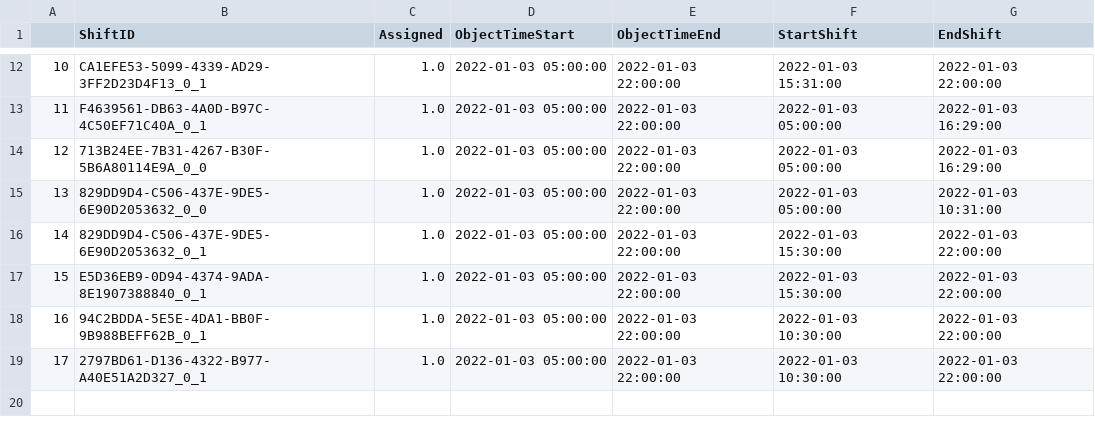
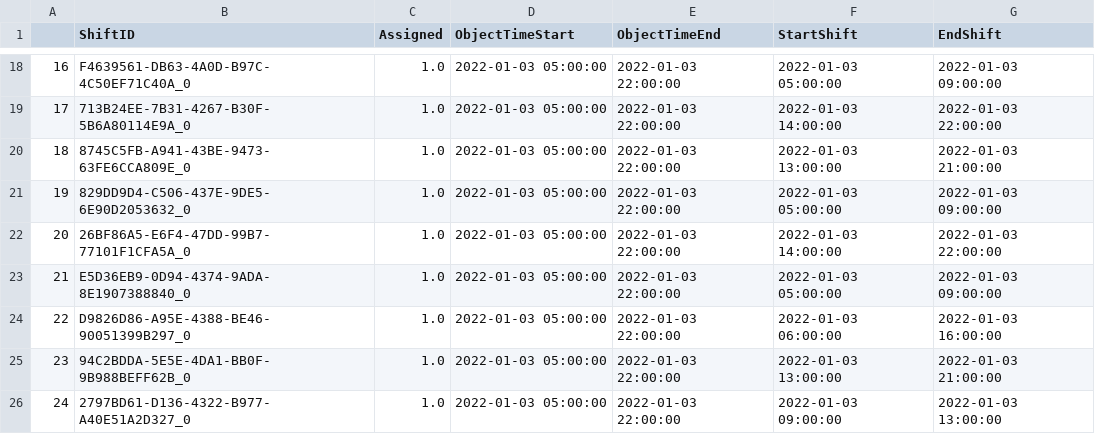
Before and after one commit to ngthquocminh/squirrel_optimization, a CSV file: result.csv, drawn as a sheet; only a part is shown, gaps mark what is left out; addresses are those after the commit; the diff covers the shown part only; the diff names each change by its address in the sheet, - before the commit and + after, or states it on an @@ line.

```diff
--- a/result.csv
+++ b/result.csv
@@ column A renumbered from row 8 down @@
-B18 (ShiftID): CA1EFE53-5099-4339-AD29-3FF2D23D4F13_0_1
+B18 (ShiftID): F4639561-DB63-4A0D-B97C-4C50EF71C40A_0
-F18 (StartShift): 2022-01-03 15:31:00
+F18 (StartShift): 2022-01-03 05:00:00
-G18 (EndShift): 2022-01-03 22:00:00
+G18 (EndShift): 2022-01-03 09:00:00
-B19 (ShiftID): F4639561-DB63-4A0D-B97C-4C50EF71C40A_0_1
+B19 (ShiftID): 713B24EE-7B31-4267-B30F-5B6A80114E9A_0
-F19 (StartShift): 2022-01-03 05:00:00
+F19 (StartShift): 2022-01-03 14:00:00
-G19 (EndShift): 2022-01-03 16:29:00
+G19 (EndShift): 2022-01-03 22:00:00
-B20 (ShiftID): 713B24EE-7B31-4267-B30F-5B6A80114E9A_0_0
+B20 (ShiftID): 8745C5FB-A941-43BE-9473-63FE6CCA809E_0
-F20 (StartShift): 2022-01-03 05:00:00
+F20 (StartShift): 2022-01-03 13:00:00
-G20 (EndShift): 2022-01-03 16:29:00
+G20 (EndShift): 2022-01-03 21:00:00
-B21 (ShiftID): 829DD9D4-C506-437E-9DE5-6E90D2053632_0_0
+B21 (ShiftID): 829DD9D4-C506-437E-9DE5-6E90D2053632_0
-G21 (EndShift): 2022-01-03 10:31:00
+G21 (EndShift): 2022-01-03 09:00:00
-B22 (ShiftID): 829DD9D4-C506-437E-9DE5-6E90D2053632_0_1
+B22 (ShiftID): 26BF86A5-E6F4-47DD-99B7-77101F1CFA5A_0
-F22 (StartShift): 2022-01-03 15:30:00
+F22 (StartShift): 2022-01-03 14:00:00
-B23 (ShiftID): E5D36EB9-0D94-4374-9ADA-8E1907388840_0_1
+B23 (ShiftID): E5D36EB9-0D94-4374-9ADA-8E1907388840_0
-F23 (StartShift): 2022-01-03 15:30:00
+F23 (StartShift): 2022-01-03 05:00:00
-G23 (EndShift): 2022-01-03 22:00:00
+G23 (EndShift): 2022-01-03 09:00:00
+row 24: 22 | D9826D86-A95E-4388-BE46-90051399B297_0 | 1.0 | 2022-01-03 05:00:00 | 2022-01-03 22:00:00 | 2022-01-03 06:00:00 | 2022-01-03 16:00:00
-B25 (ShiftID): 94C2BDDA-5E5E-4DA1-BB0F-9B988BEFF62B_0_1
+B25 (ShiftID): 94C2BDDA-5E5E-4DA1-BB0F-9B988BEFF62B_0
-F25 (StartShift): 2022-01-03 10:30:00
+F25 (StartShift): 2022-01-03 13:00:00
-G25 (EndShift): 2022-01-03 22:00:00
+G25 (EndShift): 2022-01-03 21:00:00
-B26 (ShiftID): 2797BD61-D136-4322-B977-A40E51A2D327_0_1
+B26 (ShiftID): 2797BD61-D136-4322-B977-A40E51A2D327_0
-F26 (StartShift): 2022-01-03 10:30:00
+F26 (StartShift): 2022-01-03 09:00:00
-G26 (EndShift): 2022-01-03 22:00:00
+G26 (EndShift): 2022-01-03 13:00:00
```
Also changed, not shown: 6 added rows and 24 edited cells elsewhere in this file, 9 other files.
